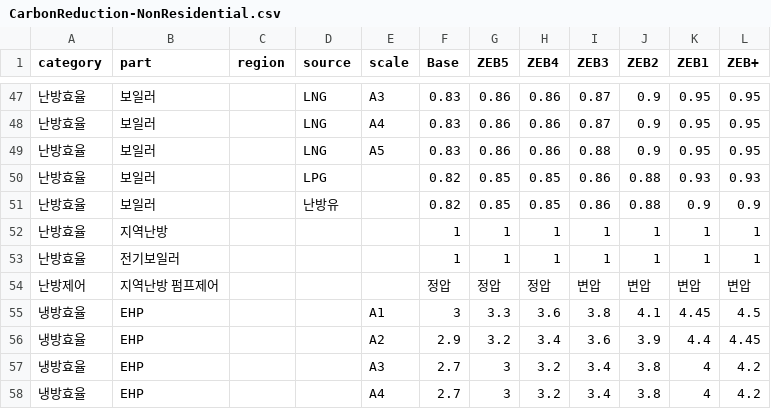
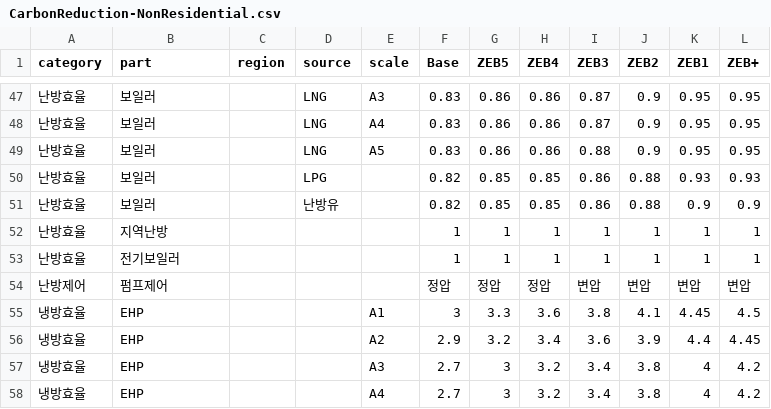
Before and after one commit to beskep/ECO2Edit, a CSV file: config/CarbonReduction-NonResidential.csv, drawn as a sheet; only a part is shown, gaps mark what is left out; the diff names each change by its address in the sheet, - before the commit and + after, or states it on an @@ line.

```diff
--- a/config/CarbonReduction-NonResidential.csv
+++ b/config/CarbonReduction-NonResidential.csv
-B54 (part): 지역난방 펌프제어
+B54 (part): 펌프제어
```
Also changed, not shown: 1 other file.
